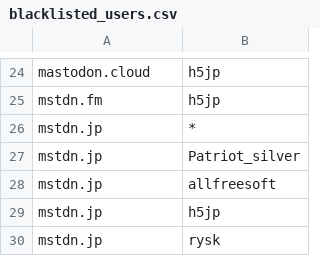
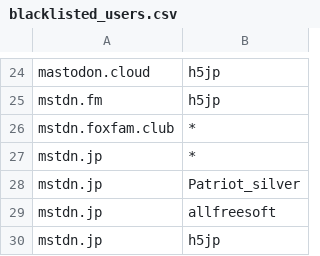
Before and after one commit to h3zjp/vinayaka, a CSV file: server/blacklisted_users.csv, drawn as a sheet; only a part is shown, gaps mark what is left out; the shorter side is filled out with more unchanged rows; the diff names each change by its address in the sheet, - before the commit and + after, or states it on an @@ line.

Commit message:
Bots

```diff
--- a/server/blacklisted_users.csv
+++ b/server/blacklisted_users.csv
+row 26: mstdn.foxfam.club | *
```
